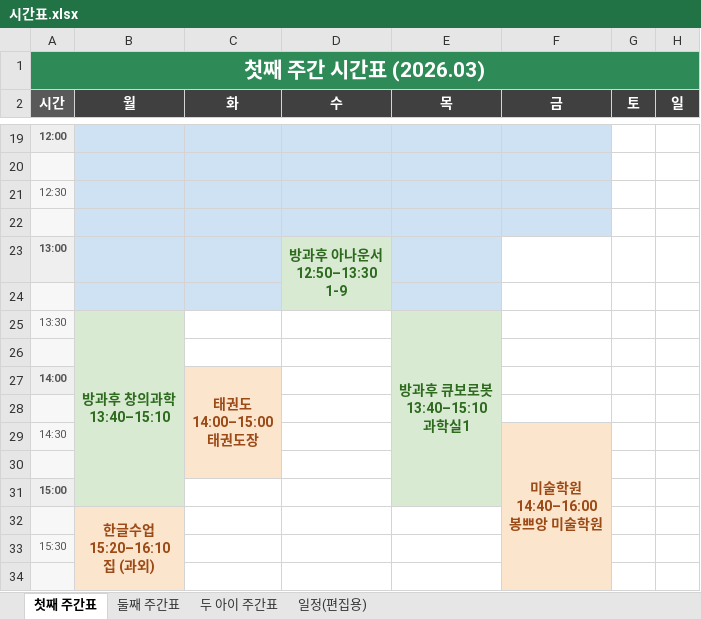
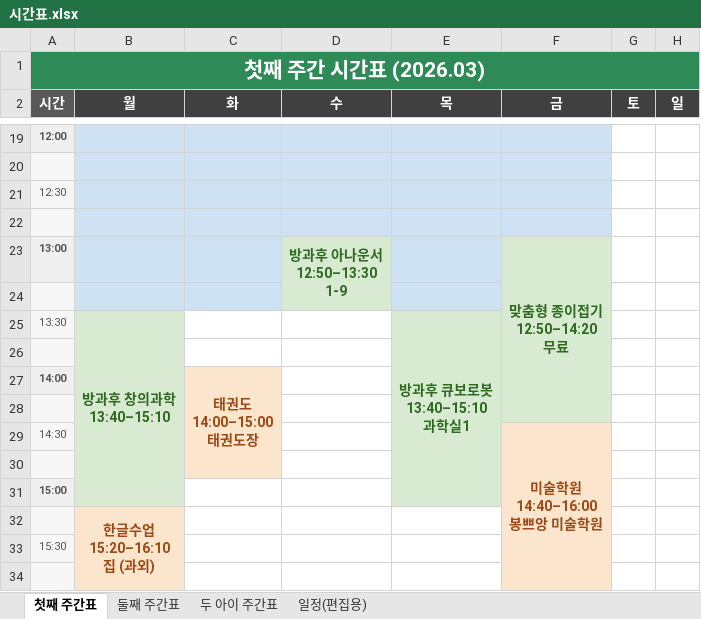
Before and after one commit to Catomo88/time_table, an Excel workbook: 시간표.xlsx, sheet 첫째 주간표, drawn as a sheet; only a part is shown, gaps mark what is left out; values as stored, in another font and other column widths than the file's, no borders; ↵ is a line break in a cell; the diff names each change by its address in the sheet, - before the commit and + after, or states it on an @@ line.

```diff
--- a/시간표.xlsx (sheet 첫째 주간표)
+++ b/시간표.xlsx (sheet 첫째 주간표)
-F23 (금): (empty)
+F23 (금): 맞춤형 종이접기 ↵ 12:50–14:20 ↵ 무료
-F23 fill: none
+F23 fill: #D9EAD3
+F23:F28 merged
-B27:B30 merged
```
Also changed, not shown: sheet 일정(편집용), sheet 두 아이 주간표, 6 other files.
